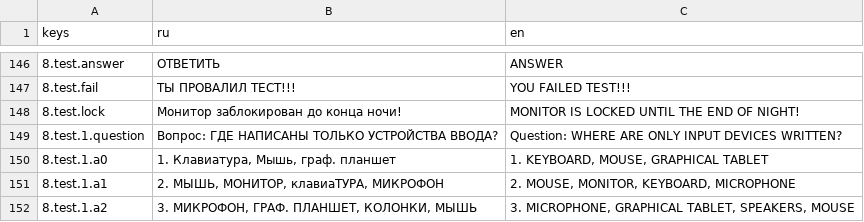
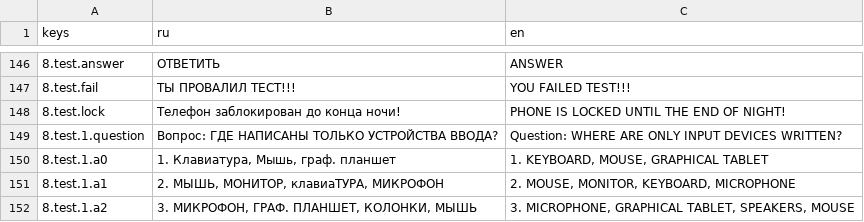
Before and after one commit to Diamond-Studio-GAMES/alpha-platformer2, a CSV file: misc/translations/minigames.csv, drawn as a sheet; only a part is shown, gaps mark what is left out; the diff names each change by its address in the sheet, - before the commit and + after, or states it on an @@ line.

```diff
--- a/misc/translations/minigames.csv
+++ b/misc/translations/minigames.csv
-B148 (ru): Монитор заблокирован до конца ночи!
+B148 (ru): Телефон заблокирован до конца ночи!
-C148 (en): MONITOR IS LOCKED UNTIL THE END OF NIGHT!
+C148 (en): PHONE IS LOCKED UNTIL THE END OF NIGHT!
```
Also changed, not shown: misc/translations/menu.csv, 6 other files.
